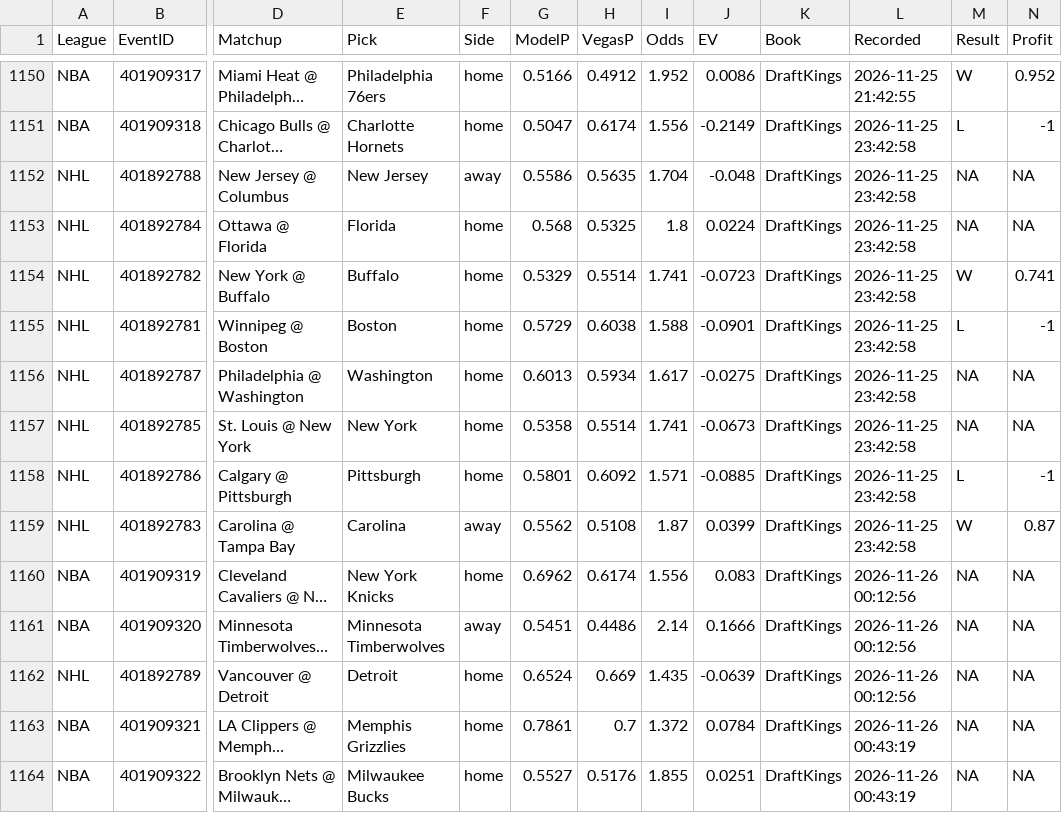
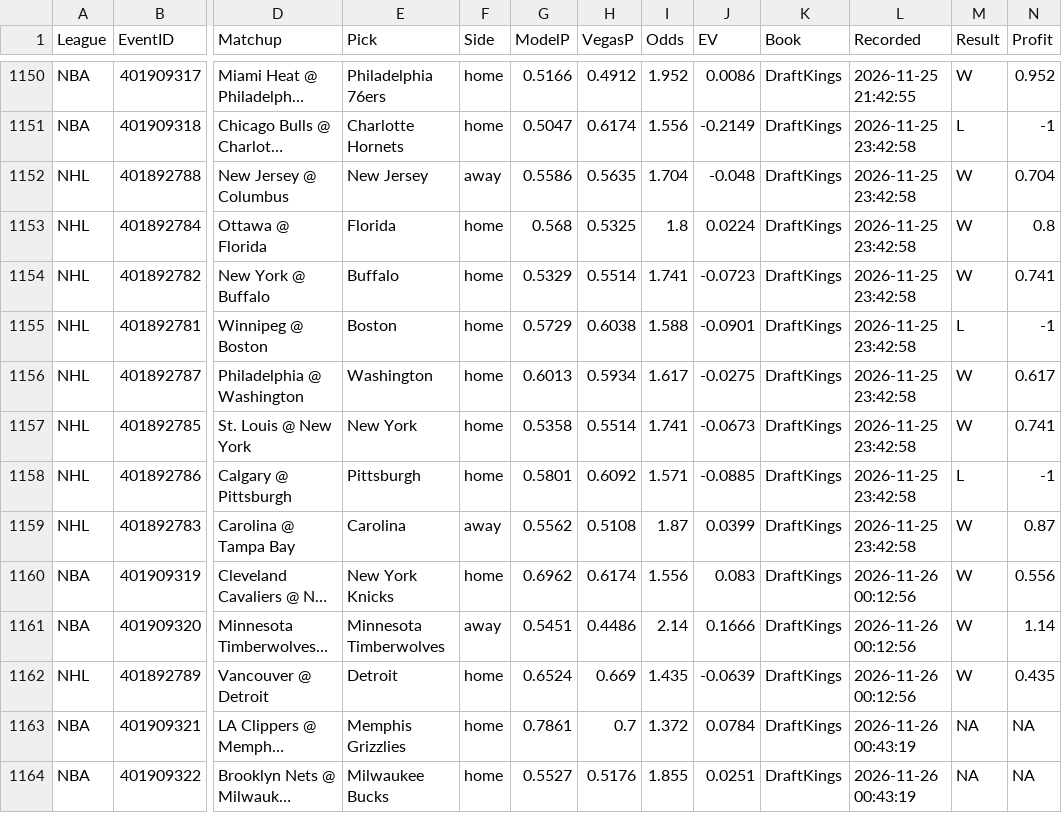
Before and after one commit to MDAnalytics-Sent/projections, a CSV file: lines_ledger.csv, drawn as a sheet; only a part is shown, gaps mark what is left out; long unchanged cells end in …; the diff names each change by its address in the sheet, - before the commit and + after, or states it on an @@ line.

```diff
--- a/lines_ledger.csv
+++ b/lines_ledger.csv
-M1152:M1153 (Result): NA
+M1152:M1153 (Result): W
-N1152 (Profit): NA
+N1152 (Profit): 0.704
-N1153 (Profit): NA
+N1153 (Profit): 0.8
-M1156:M1157 (Result): NA
+M1156:M1157 (Result): W
-N1156 (Profit): NA
+N1156 (Profit): 0.617
-N1157 (Profit): NA
+N1157 (Profit): 0.741
-M1160:M1162 (Result): NA
+M1160:M1162 (Result): W
-N1160 (Profit): NA
+N1160 (Profit): 0.556
-N1161 (Profit): NA
+N1161 (Profit): 1.14
-N1162 (Profit): NA
+N1162 (Profit): 0.435
```
Also changed, not shown: 13 other files.
